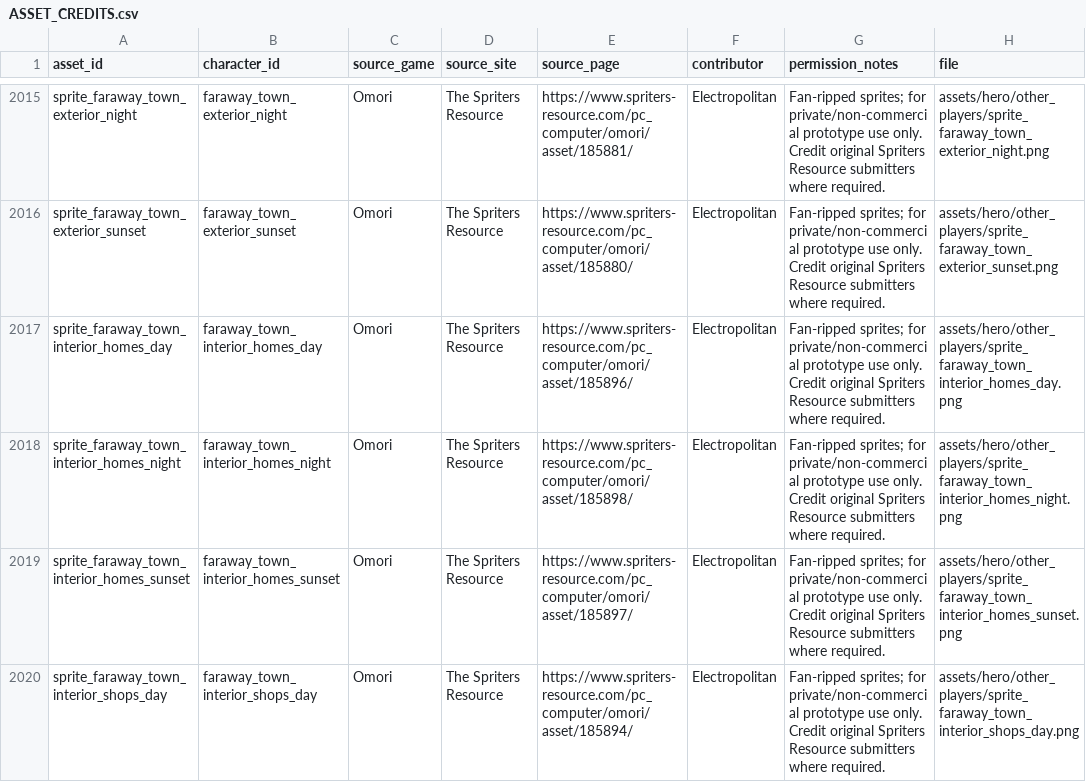
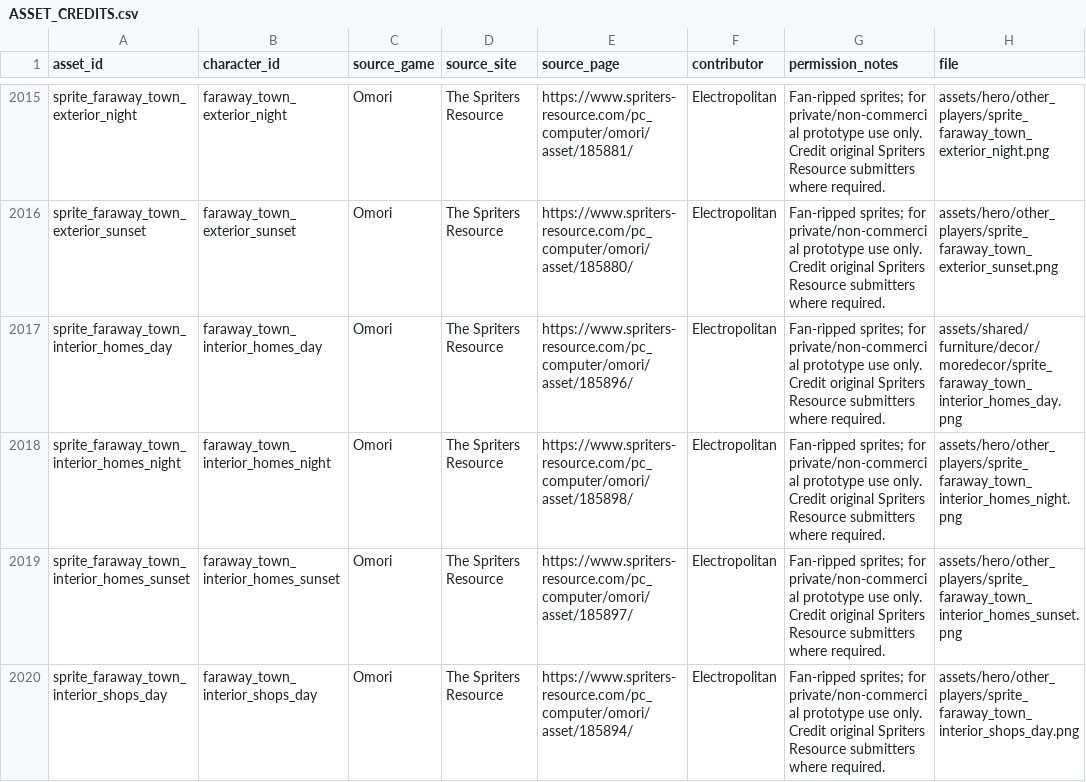
Before and after one commit to SasukeGabe777/ItemShop, a CSV file: credits/ASSET_CREDITS.csv, drawn as a sheet; only a part is shown, gaps mark what is left out.

Commit message:
Make encyclopedia dynamic and add shop decor

```diff
--- a/credits/ASSET_CREDITS.csv
+++ b/credits/ASSET_CREDITS.csv
@@ -2016,3 +2016,3 @@ sprite_faraway_town_exterior_night,faraway_town_exterior_night,Omori,The Spriter
 sprite_faraway_town_exterior_sunset,faraway_town_exterior_sunset,Omori,The Spriters Resource,https://www.spriters-resource.com/pc_computer/omori/asset/185880/,Electropolitan,Fan-ripped sprites; for private/non-commercial prototype use only. Credit original Spriters Resource submitters where required.,assets/hero/other_players/sprite_faraway_town_exterior_sunset.png
-sprite_faraway_town_interior_homes_day,faraway_town_interior_homes_day,Omori,The Spriters Resource,https://www.spriters-resource.com/pc_computer/omori/asset/185896/,Electropolitan,Fan-ripped sprites; for private/non-commercial prototype use only. Credit original Spriters Resource submitters where required.,assets/hero/other_players/sprite_faraway_town_interior_homes_day.png
+sprite_faraway_town_interior_homes_day,faraway_town_interior_homes_day,Omori,The Spriters Resource,https://www.spriters-resource.com/pc_computer/omori/asset/185896/,Electropolitan,Fan-ripped sprites; for private/non-commercial prototype use only. Credit original Spriters Resource submitters where required.,assets/shared/furniture/decor/moredecor/sprite_faraway_town_interior_homes_day.png
 sprite_faraway_town_interior_homes_night,faraway_town_interior_homes_night,Omori,The Spriters Resource,https://www.spriters-resource.com/pc_computer/omori/asset/185898/,Electropolitan,Fan-ripped sprites; for private/non-commercial prototype use only. Credit original Spriters Resource submitters where required.,assets/hero/other_players/sprite_faraway_town_interior_homes_night.png
```
Also changed, not shown: 25 other files.
